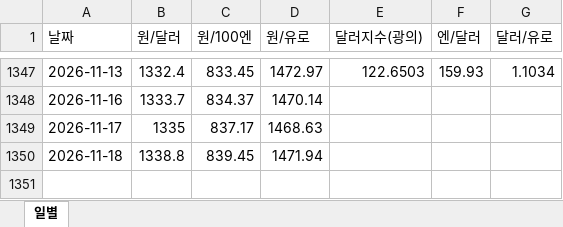
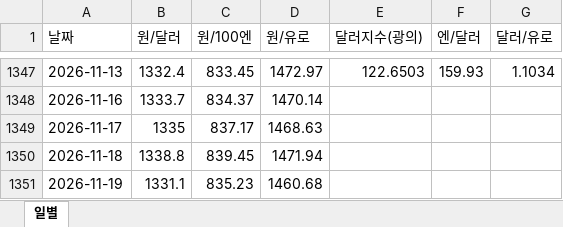
Before and after one commit to rhddyd12345678-blip/macro-econ-tracker, an Excel workbook: site/data/downloads/fx_daily.xlsx, sheet 일별, drawn as a sheet; only a part is shown, gaps mark what is left out; values as stored, in another font and other column widths than the file's, no borders; the diff names each change by its address in the sheet, - before the commit and + after, or states it on an @@ line.

```diff
--- a/site/data/downloads/fx_daily.xlsx (sheet 일별)
+++ b/site/data/downloads/fx_daily.xlsx (sheet 일별)
+row 1351: 2026-11-19 | 1331.1 | 835.23 | 1460.68
```
Also changed, not shown: site/data/downloads/france.xlsx, site/data/downloads/fx_monthly.xlsx, 14 other files.
